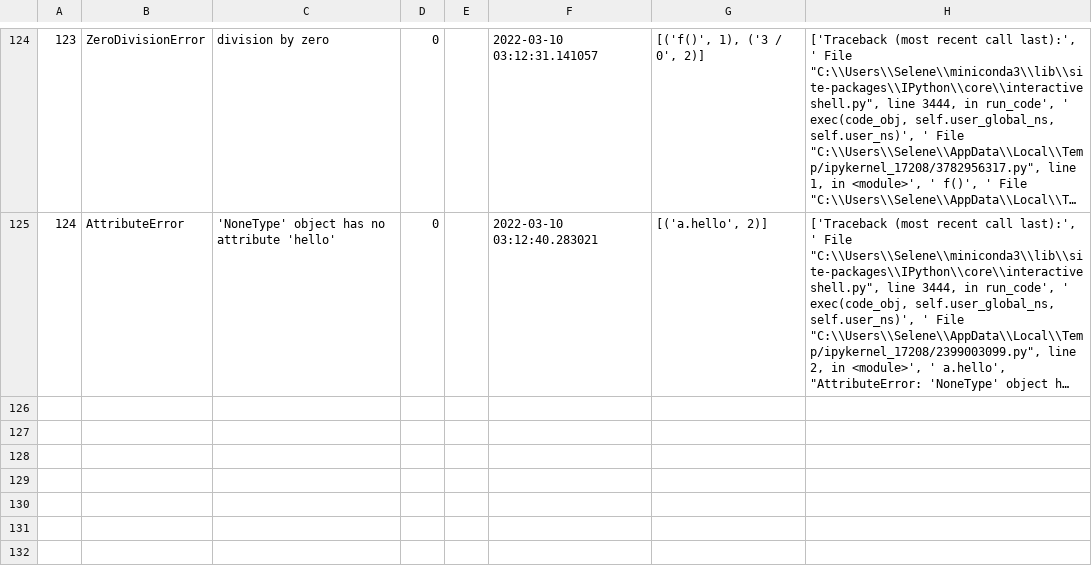
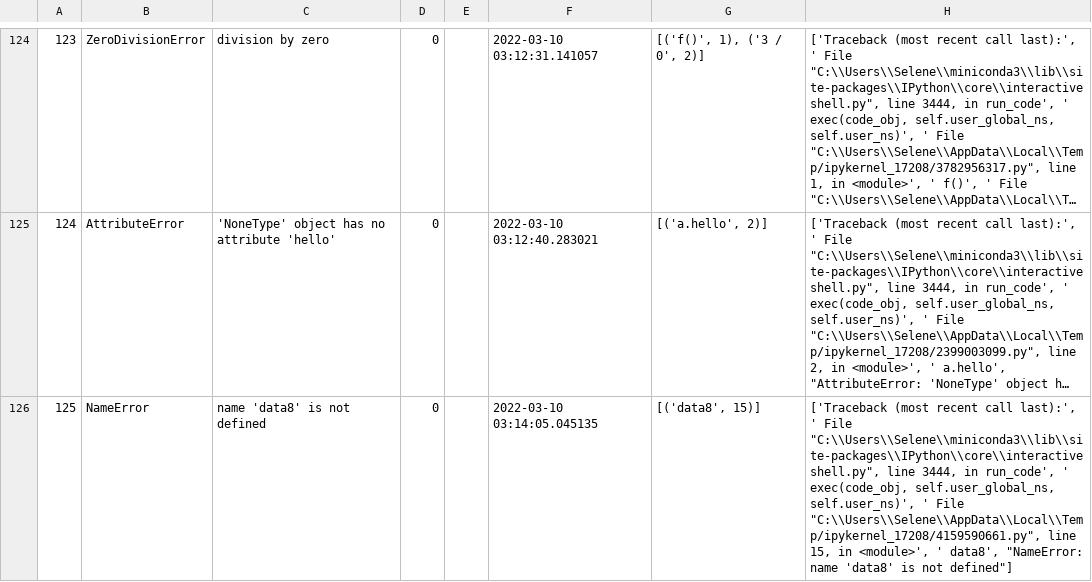
Before and after one commit to data-8/exceptionfeedback, a CSV file: errorLog.csv, drawn as a sheet; only a part is shown, gaps mark what is left out; long unchanged cells end in …; the diff names each change by its address in the sheet, - before the commit and + after, or states it on an @@ line.

Commit message:
typo fix

```diff
--- a/errorLog.csv
+++ b/errorLog.csv
+row 126: 125 | NameError | name 'data8' is not defined | 0 |  | 2022-03-10 03:14:05.045135 | [('data8', 15)] | ['Traceback (most recent call last):', ' File "C:\\Users\\Selene\\miniconda3\\lib\\site-packages\\IPython\\core\\interactiveshell.py", line 3444, in run_code', ' exec(code_obj, self.user_global_ns, self.user_ns)', ' File "C:\\Users\\Selene\\AppData\\Local\\Temp/ipykernel_17208/4159590661.py", line 15, in <module>', ' data8', "NameError: name 'data8' is not defined"]
```
Also changed, not shown: 1 other file.
